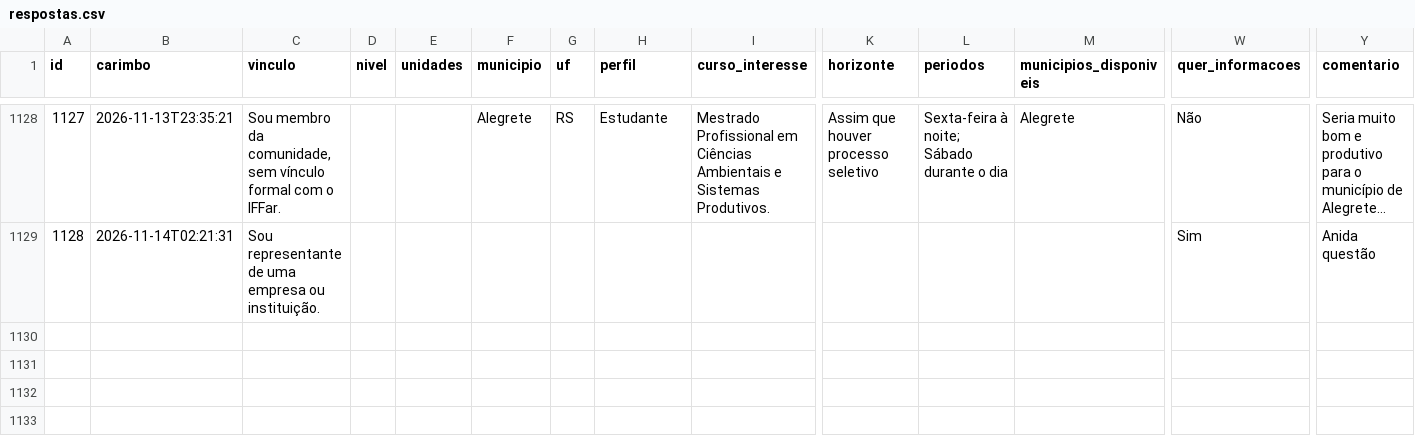
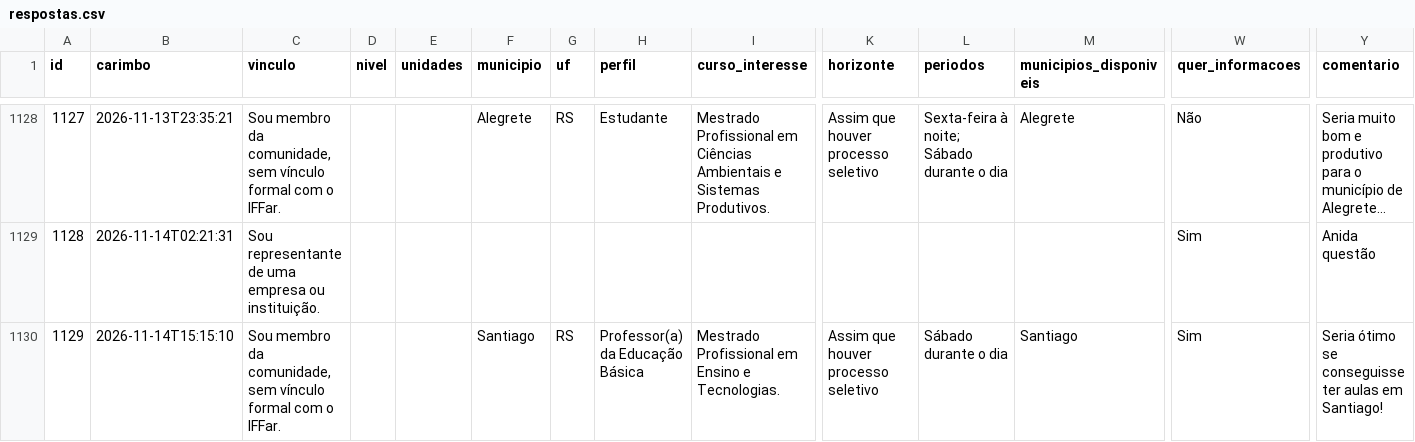
Before and after one commit to jalinegm/painel-demanda-mestrados, a CSV file: docs/dados/respostas.csv, drawn as a sheet; only a part is shown, gaps mark what is left out; long unchanged cells end in …; rows hold the shown columns only; the diff names each change by its address in the sheet, - before the commit and + after, or states it on an @@ line.

```diff
--- a/docs/dados/respostas.csv
+++ b/docs/dados/respostas.csv
+row 1130: 1129 | 2026-11-14T15:15:10 | Sou membro da comunidade, sem vínculo formal com o IFFar. |  |  | Santiago | RS | Professor(a) da Educação Básica | Mestrado Profissional em Ensino e Tecnologias. | Assim que houver processo seletivo | Sábado durante o dia | Santiago | Sim | Seria ótimo se conseguisse ter aulas em Santiago!
```
Also changed, not shown: 1 other file.
